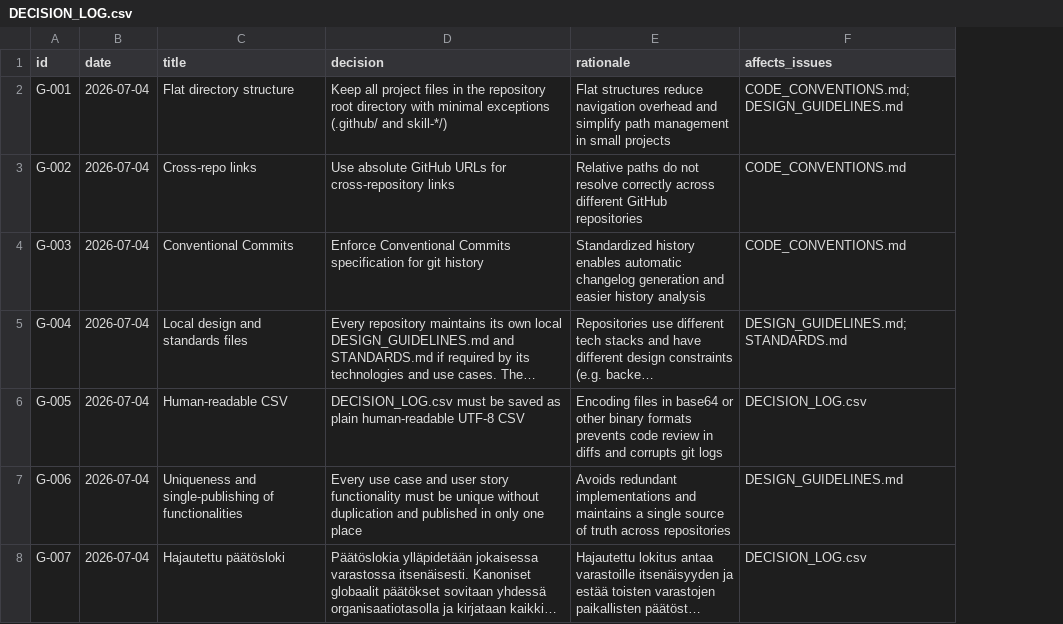
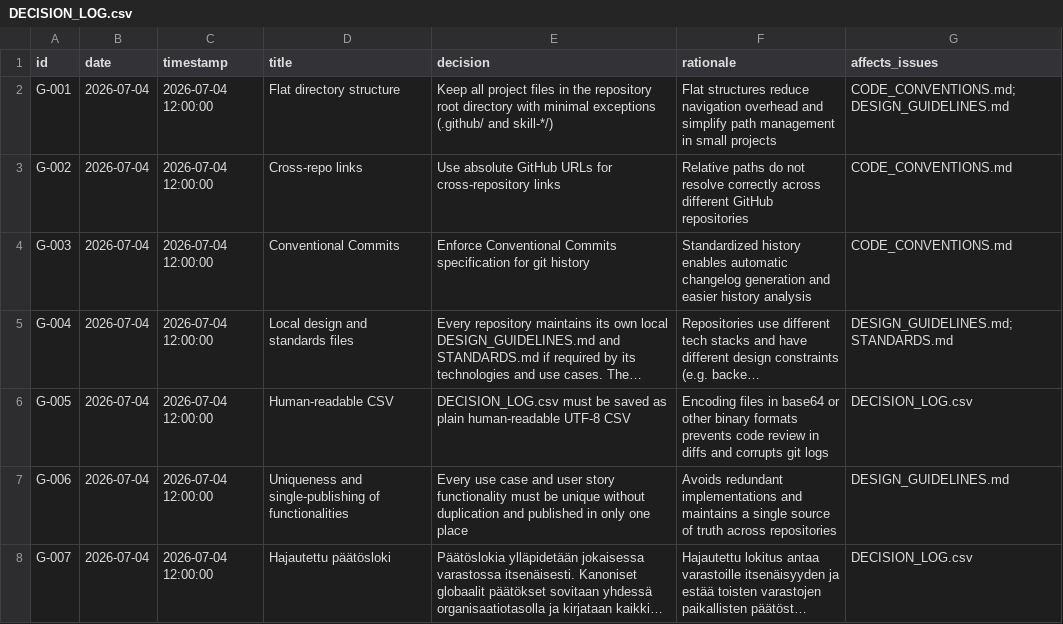
Before and after one commit to uutisseuranta/patterns, a CSV file: DECISION_LOG.csv, drawn as a sheet; long unchanged cells end in …; the diff names each change by its address in the sheet, - before the commit and + after, or states it on an @@ line.

Commit message:
docs: add timestamp column to DECISION_LOG.csv

```diff
--- a/DECISION_LOG.csv
+++ b/DECISION_LOG.csv
+column C (timestamp), rows 2-8: all 2026-07-04 12:00:00
```
